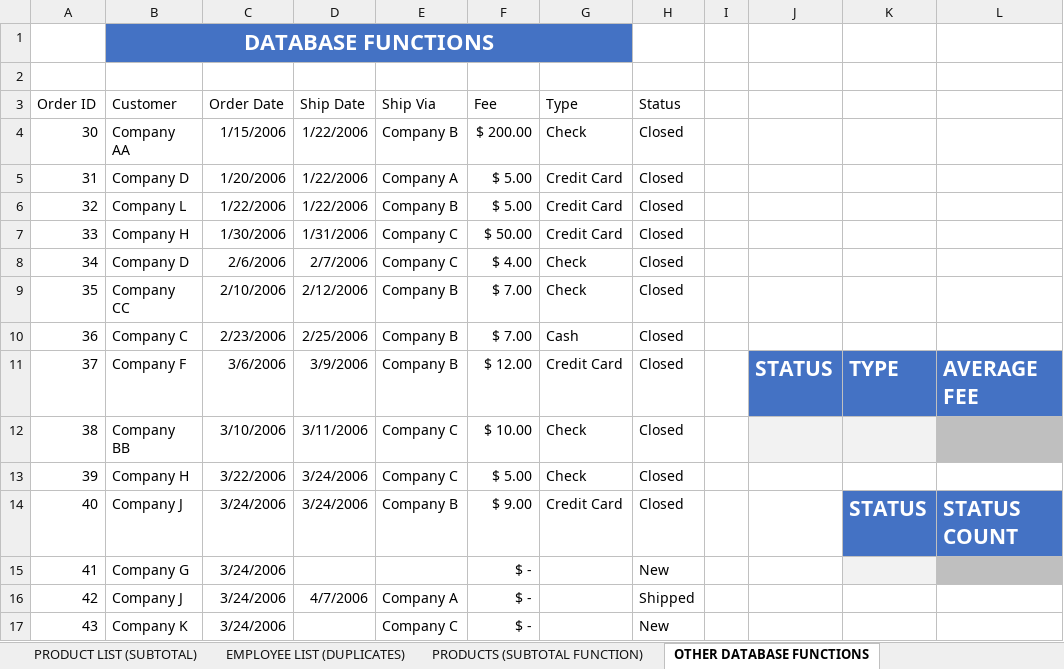
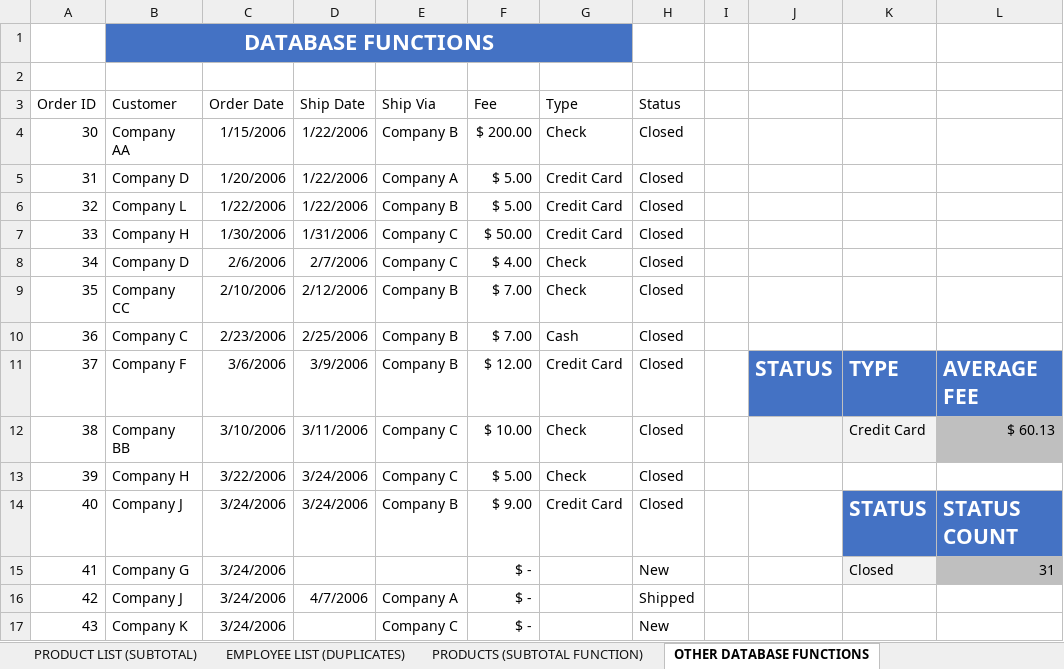
Before and after one commit to MikiastesfayeJ/excel-project-group-3, an Excel workbook: ExcelProject-Part1.xlsx, sheet OTHER DATABASE FUNCTIONS, drawn as a sheet; only a part is shown; values as stored, in another font and other column widths than the file's, no borders; charts and pictures and table styles not drawn; the diff names each change by its address in the sheet, - before the commit and + after, or states it on an @@ line.

```diff
--- a/ExcelProject-Part1.xlsx (sheet OTHER DATABASE FUNCTIONS)
+++ b/ExcelProject-Part1.xlsx (sheet OTHER DATABASE FUNCTIONS)
-K12: (empty)
+K12: Credit Card
-L12: (empty)
+L12: $ 60.13
-K15: (empty)
+K15: Closed
-L15: (empty)
+L15: 31
```
Also changed, not shown: sheet PRODUCTS (SUBTOTAL FUNCTION), sheet PRODUCT LIST (FILTERING), sheet ORDERS (CUSTOM SORT), sheet PRODUCT LIST (SUBTOTAL), sheet EMPLOYEE LIST (DUPLICATES), sheet PRODUCT LIST (SORTING), 1 more sheet, other sheet tabs, charts or pictures.
